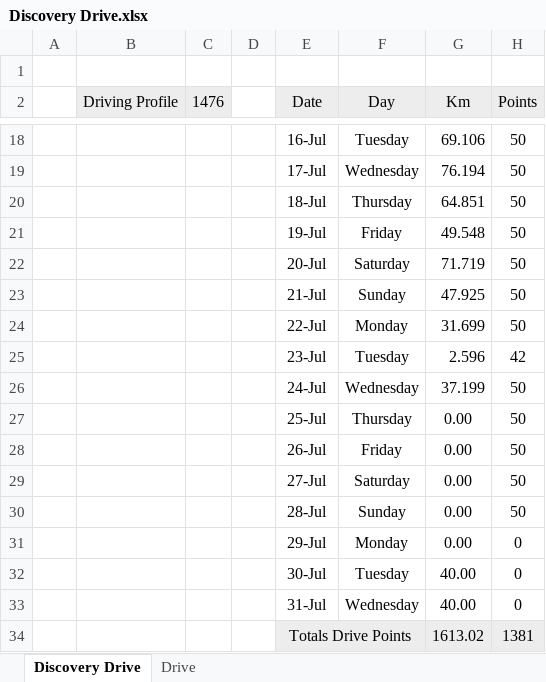
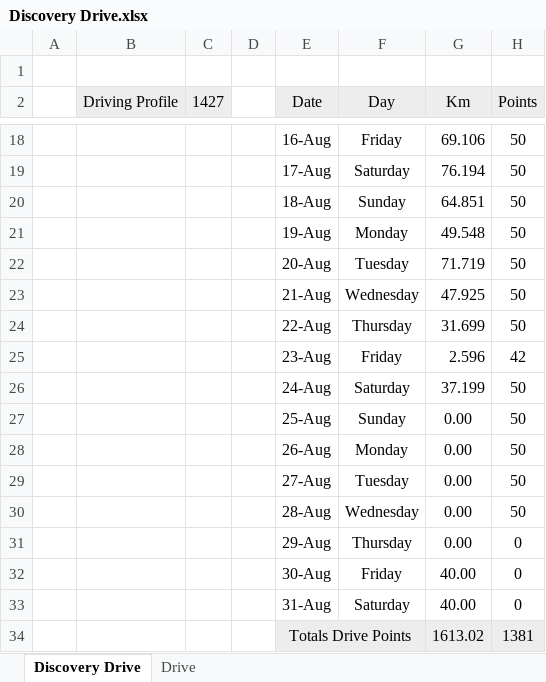
Before and after one commit to StefanObie/DriveAssistant, an Excel workbook: Discovery Drive.xlsx, sheet Discovery Drive, drawn as a sheet; only a part is shown, gaps mark what is left out; values as stored, in another font and other column widths than the file's, no borders; the diff covers the shown part only; the diff names each change by its address in the sheet, - before the commit and + after, or states it on an @@ line.

```diff
--- a/Discovery Drive.xlsx (sheet Discovery Drive)
+++ b/Discovery Drive.xlsx (sheet Discovery Drive)
-C2: 1476
+C2: 1427
-E18 (Date): 16-Jul
+E18 (Date): 16-Aug
-F18 (Day): Tuesday
+F18 (Day): Friday
-E19 (Date): 17-Jul
+E19 (Date): 17-Aug
-F19 (Day): Wednesday
+F19 (Day): Saturday
-E20 (Date): 18-Jul
+E20 (Date): 18-Aug
-F20 (Day): Thursday
+F20 (Day): Sunday
-E21 (Date): 19-Jul
+E21 (Date): 19-Aug
-F21 (Day): Friday
+F21 (Day): Monday
-E22 (Date): 20-Jul
+E22 (Date): 20-Aug
-F22 (Day): Saturday
+F22 (Day): Tuesday
-E23 (Date): 21-Jul
+E23 (Date): 21-Aug
-F23 (Day): Sunday
+F23 (Day): Wednesday
-E24 (Date): 22-Jul
+E24 (Date): 22-Aug
-F24 (Day): Monday
+F24 (Day): Thursday
-E25 (Date): 23-Jul
+E25 (Date): 23-Aug
-F25 (Day): Tuesday
+F25 (Day): Friday
-E26 (Date): 24-Jul
+E26 (Date): 24-Aug
-F26 (Day): Wednesday
+F26 (Day): Saturday
-E27 (Date): 25-Jul
+E27 (Date): 25-Aug
-F27 (Day): Thursday
+F27 (Day): Sunday
-E28 (Date): 26-Jul
+E28 (Date): 26-Aug
-F28 (Day): Friday
+F28 (Day): Monday
-E29 (Date): 27-Jul
+E29 (Date): 27-Aug
-F29 (Day): Saturday
+F29 (Day): Tuesday
-E30 (Date): 28-Jul
+E30 (Date): 28-Aug
-F30 (Day): Sunday
+F30 (Day): Wednesday
-E31 (Date): 29-Jul
+E31 (Date): 29-Aug
-F31 (Day): Monday
+F31 (Day): Thursday
-E32 (Date): 30-Jul
+E32 (Date): 30-Aug
-F32 (Day): Tuesday
+F32 (Day): Friday
-E33 (Date): 31-Jul
+E33 (Date): 31-Aug
-F33 (Day): Wednesday
+F33 (Day): Saturday
```
Also changed, not shown: 31 edited cells elsewhere in this sheet, sheet Drive, 34 other files.
